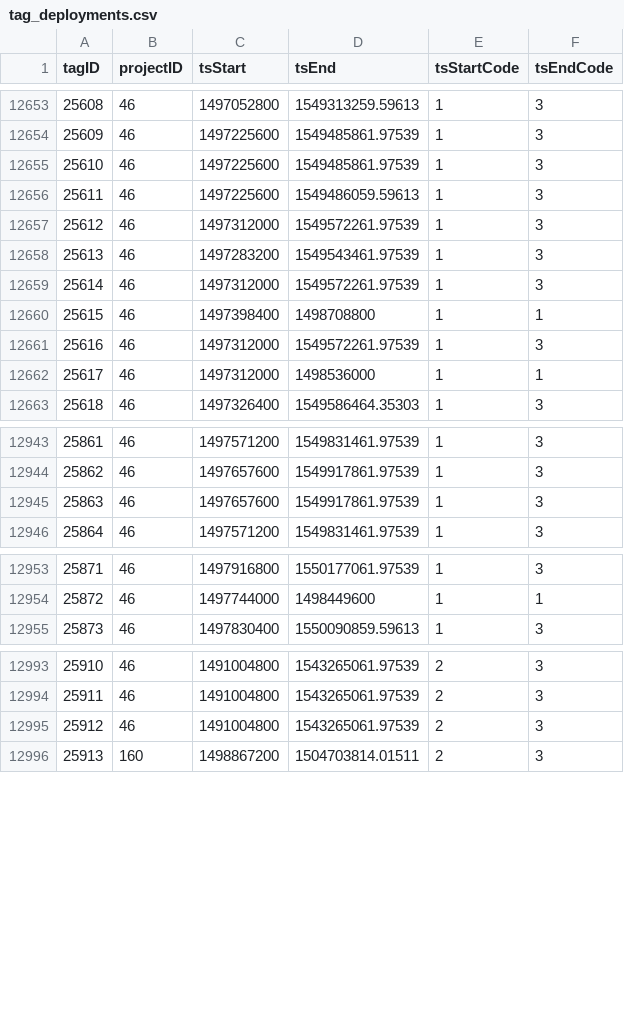
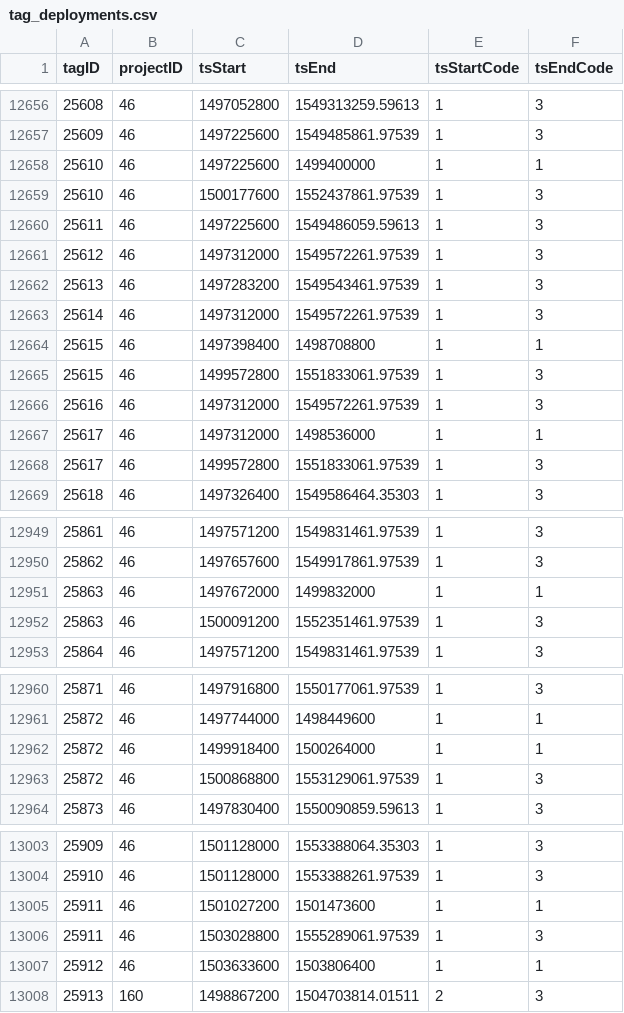
Before and after one commit to jbrzusto/motus-metadata-history, a CSV file: tag_deployments.csv, drawn as a sheet; only a part is shown, gaps mark what is left out; addresses are those after the commit; the diff covers the shown part only; the diff names each change by its address in the sheet, - before the commit and + after, or states it on an @@ line.

```diff
--- a/tag_deployments.csv
+++ b/tag_deployments.csv
-D12658 (tsEnd): 1549485861.97539
+D12658 (tsEnd): 1499400000
-F12658 (tsEndCode): 3
+F12658 (tsEndCode): 1
+row 12659: 25610 | 46 | 1500177600 | 1552437861.97539 | 1 | 3
+row 12665: 25615 | 46 | 1499572800 | 1551833061.97539 | 1 | 3
+row 12668: 25617 | 46 | 1499572800 | 1551833061.97539 | 1 | 3
+row 12951: 25863 | 46 | 1497672000 | 1499832000 | 1 | 1
-C12952 (tsStart): 1497657600
+C12952 (tsStart): 1500091200
-D12952 (tsEnd): 1549917861.97539
+D12952 (tsEnd): 1552351461.97539
+row 12962: 25872 | 46 | 1499918400 | 1500264000 | 1 | 1
+row 12963: 25872 | 46 | 1500868800 | 1553129061.97539 | 1 | 3
@@ column A (tagID) renumbered between rows 12989 and 13006 @@
-C13003:C13004 (tsStart): 1491004800
+C13003:C13004 (tsStart): 1501128000
-D13003 (tsEnd): 1543265061.97539
+D13003 (tsEnd): 1553388064.35303
-E13003:E13004 (tsStartCode): 2
+E13003:E13004 (tsStartCode): 1
-D13004 (tsEnd): 1543265061.97539
+D13004 (tsEnd): 1553388261.97539
+row 13005: 25911 | 46 | 1501027200 | 1501473600 | 1 | 1
-C13006 (tsStart): 1491004800
+C13006 (tsStart): 1503028800
-D13006 (tsEnd): 1543265061.97539
+D13006 (tsEnd): 1555289061.97539
-E13006 (tsStartCode): 2
+E13006 (tsStartCode): 1
+row 13007: 25912 | 46 | 1503633600 | 1503806400 | 1 | 1
```
Also changed, not shown: 5 added rows, 1 removed row and 93 edited cells elsewhere in this file.
